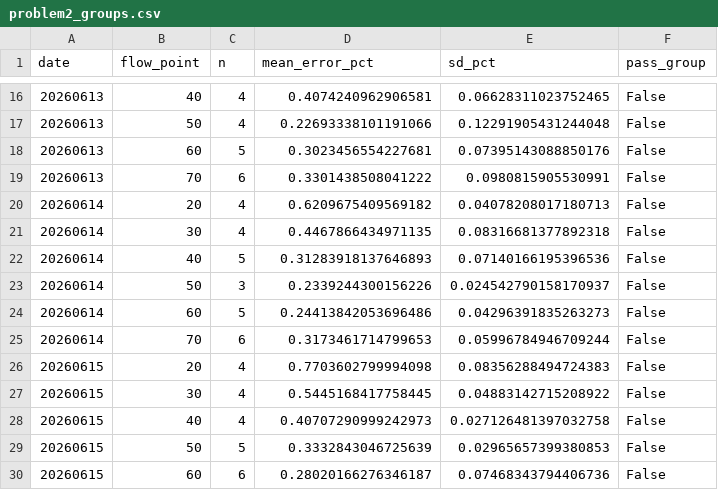
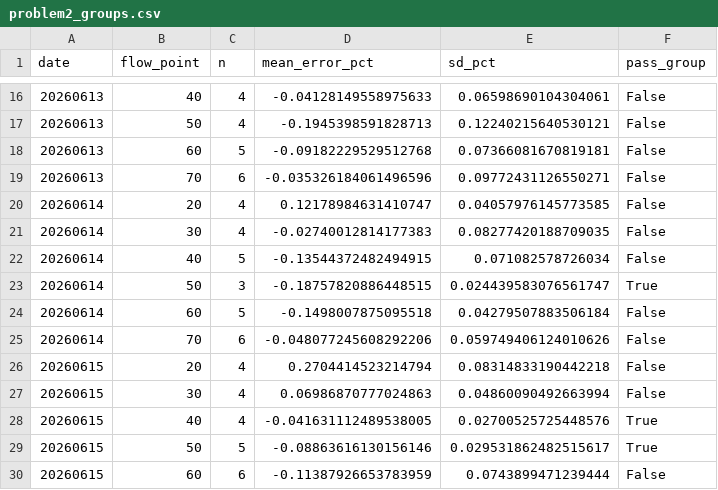
Before and after one commit to luiluilulu/SchoolMathModeling, a CSV file: A题/output/results/problem2_groups.csv, drawn as a sheet; only a part is shown, gaps mark what is left out; the diff covers the shown part only.

```diff
--- a/A题/output/results/problem2_groups.csv
+++ b/A题/output/results/problem2_groups.csv
@@ -16,15 +16,15 @@
-20260613,40,4,0.4074240962906581,0.06628311023752465,False
-20260613,50,4,0.22693338101191066,0.12291905431244048,False
-20260613,60,5,0.3023456554227681,0.07395143088850176,False
-20260613,70,6,0.3301438508041222,0.0980815905530991,False
-20260614,20,4,0.6209675409569182,0.04078208017180713,False
-20260614,30,4,0.4467866434971135,0.08316681377892318,False
-20260614,40,5,0.31283918137646893,0.07140166195396536,False
-20260614,50,3,0.2339244300156226,0.024542790158170937,False
-20260614,60,5,0.24413842053696486,0.04296391835263273,False
-20260614,70,6,0.3173461714799653,0.05996784946709244,False
-20260615,20,4,0.7703602799994098,0.08356288494724383,False
-20260615,30,4,0.5445168417758445,0.04883142715208922,False
-20260615,40,4,0.40707290999242973,0.027126481397032758,False
-20260615,50,5,0.3332843046725639,0.02965657399380853,False
-20260615,60,6,0.28020166276346187,0.07468343794406736,False
+20260613,40,4,-0.04128149558975633,0.06598690104304061,False
+20260613,50,4,-0.1945398591828713,0.12240215640530121,False
+20260613,60,5,-0.09182229529512768,0.07366081670819181,False
+20260613,70,6,-0.035326184061496596,0.09772431126550271,False
+20260614,20,4,0.12178984631410747,0.04057976145773585,False
+20260614,30,4,-0.02740012814177383,0.08277420188709035,False
+20260614,40,5,-0.13544372482494915,0.071082578726034,False
+20260614,50,3,-0.18757820886448515,0.024439583076561747,True
+20260614,60,5,-0.1498007875095518,0.04279507883506184,False
+20260614,70,6,-0.048077245608292206,0.059749406124010626,False
+20260615,20,4,0.2704414523214794,0.08314833190442218,False
+20260615,30,4,0.06986870777024863,0.04860090492663994,False
+20260615,40,4,-0.041631112489538005,0.02700525725448576,True
+20260615,50,5,-0.08863616130156146,0.029531862482515617,True
+20260615,60,6,-0.11387926653783959,0.0743899471239444,False
```
Also changed, not shown: 34 edited cells elsewhere in this file, A题/output/results/problem2_results.csv, 5 other files.
